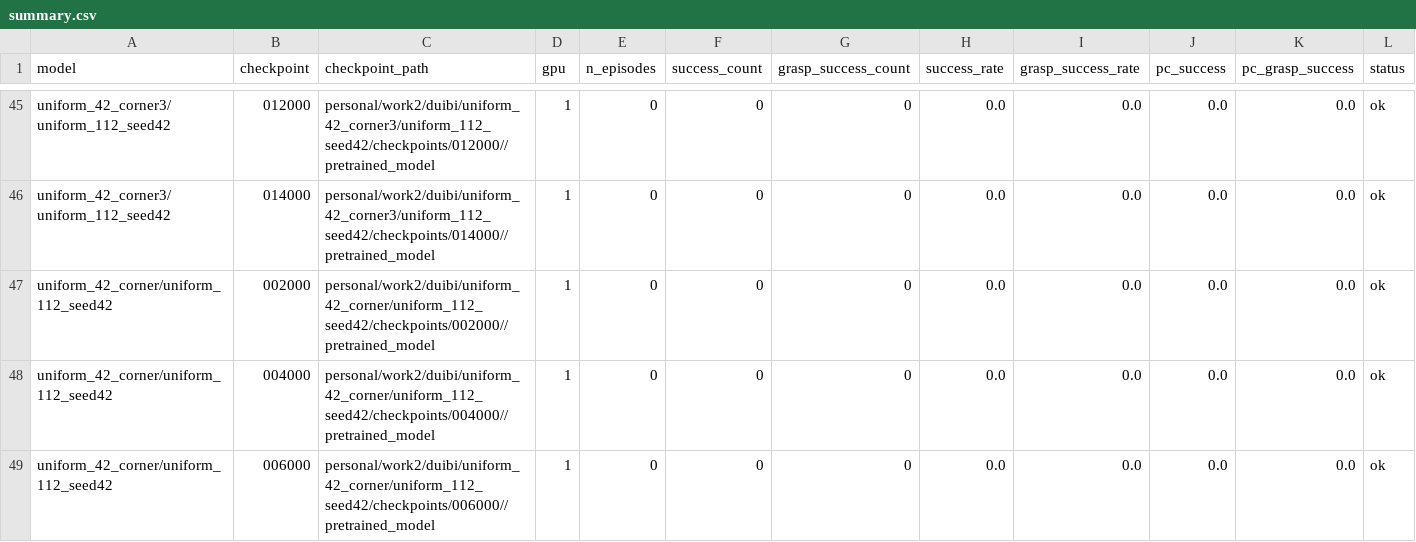
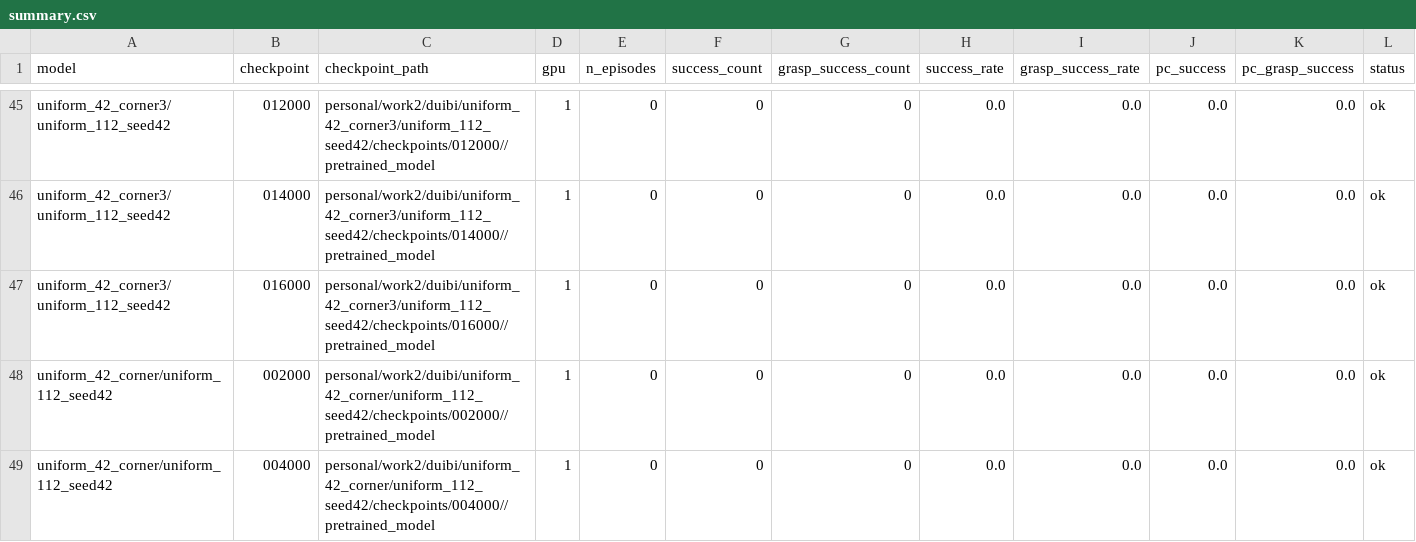
Before and after one commit to milong26/lerobot_june, a CSV file: personal/work2/eval_model/checkpoint_each_model/results_gpu1_partB/summary.csv, drawn as a sheet; only a part is shown, gaps mark what is left out; the shorter side is filled out with more unchanged rows; rows hold the shown columns only; the diff names each change by its address in the sheet, - before the commit and + after, or states it on an @@ line.

```diff
--- a/personal/work2/eval_model/checkpoint_each_model/results_gpu1_partB/summary.csv
+++ b/personal/work2/eval_model/checkpoint_each_model/results_gpu1_partB/summary.csv
+row 47: uniform_42_corner3/uniform_112_seed42 | 016000 | personal/work2/duibi/uniform_42_corner3/uniform_112_seed42/checkpoints/016000//pretrained_model | 1 | 0 | 0 | 0 | 0.0 | 0.0 | 0.0 | 0.0 | ok
```
Also changed, not shown: 9 other files.
